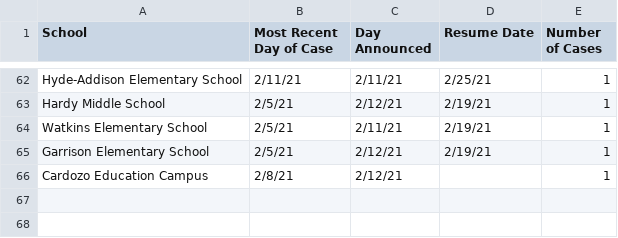
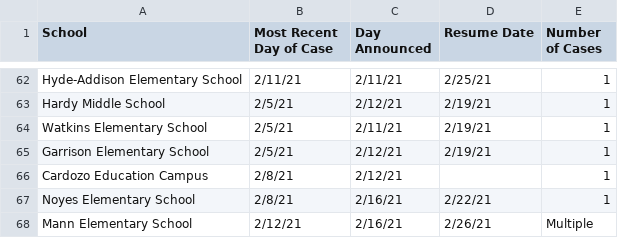
Before and after one commit to rstahlin/rstahlin.github.io, a CSV file: school_cases.csv, drawn as a sheet; only a part is shown, gaps mark what is left out; the diff names each change by its address in the sheet, - before the commit and + after, or states it on an @@ line.

```diff
--- a/school_cases.csv
+++ b/school_cases.csv
+row 67: Noyes Elementary School | 2/8/21 | 2/16/21 | 2/22/21 | 1
+row 68: Mann Elementary School | 2/12/21 | 2/16/21 | 2/26/21 | Multiple
```
Also changed, not shown: vaccinations.csv, 43 other files.
